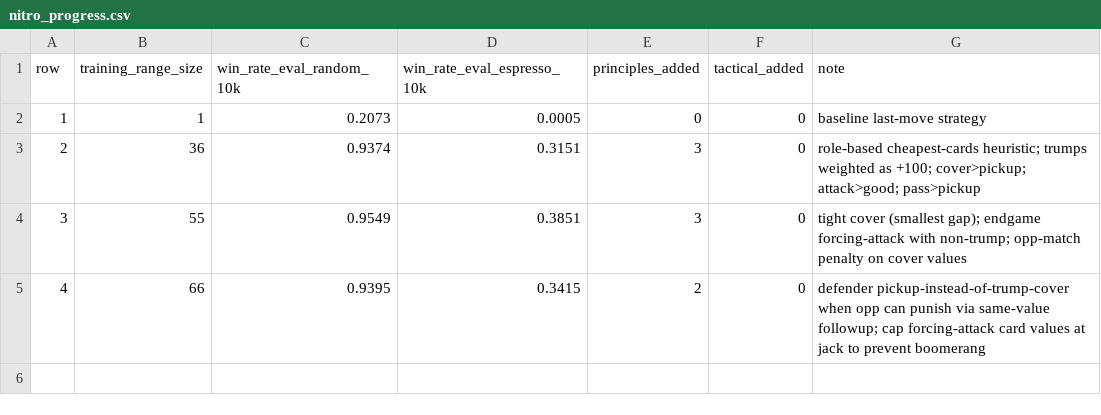
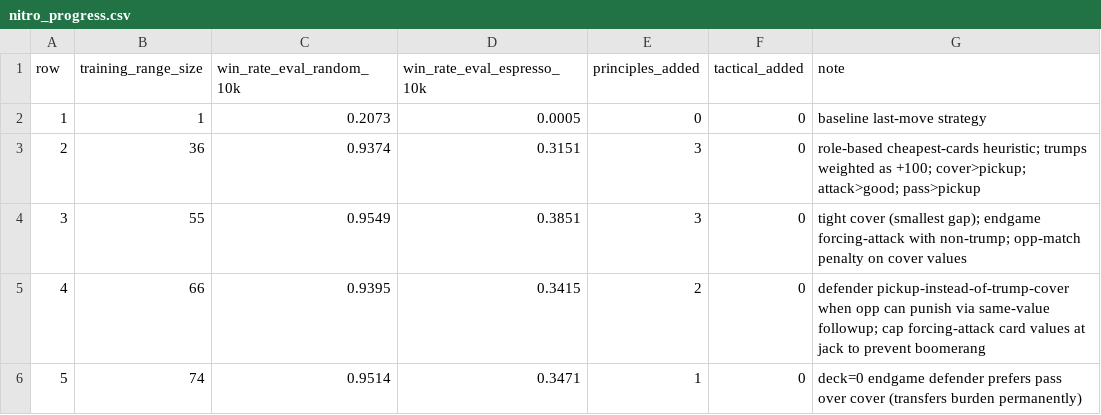
Before and after one commit to alexsave/foolish, a CSV file: supabase/functions/_shared/strategies/nitro_progress.csv, drawn as a sheet.

```diff
--- a/supabase/functions/_shared/strategies/nitro_progress.csv
+++ b/supabase/functions/_shared/strategies/nitro_progress.csv
@@ -5 +5,2 @@ row,training_range_size,win_rate_eval_random_10k,win_rate_eval_espresso_10k,prin
 4,66,0.9395,0.3415,2,0,defender pickup-instead-of-trump-cover when opp can punish via same-value followup; cap forcing-attack card values at jack to prevent boomerang
+5,74,0.9514,0.3471,1,0,deck=0 endgame defender prefers pass over cover (transfers burden permanently)
```
Also changed, not shown: 1 other file.
